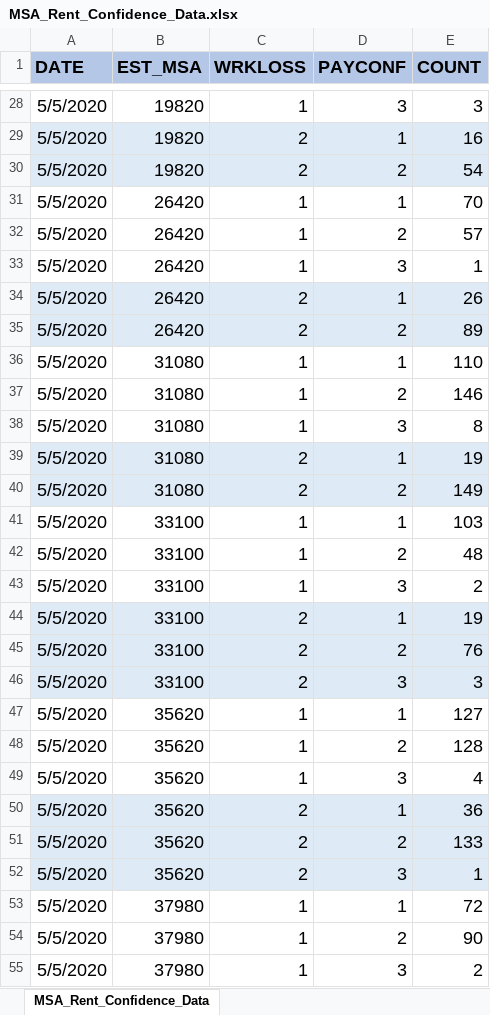
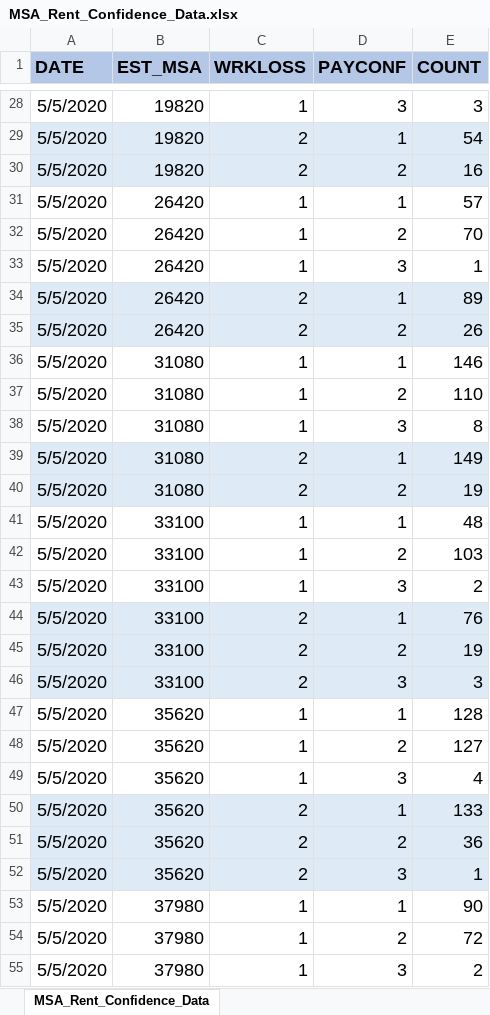
Before and after one commit to compunuke/COVID-19, an Excel workbook: docs/Pulse/MSA_Rent_Confidence_Data.xlsx, sheet MSA_Rent_Confidence_Data, drawn as a sheet; only a part is shown, gaps mark what is left out; values as stored, in another font and other column widths than the file's, no borders; charts and pictures not drawn; the diff covers the shown part only; the diff names each change by its address in the sheet, - before the commit and + after, or states it on an @@ line.

Commit message:
Update MSA_Rent_Confidence_Data.xlsx
Excel worksheet supporting the graphs updated to reverse the confidence scale for High/Moderage and Slight/No [reverse 1 and 2] so that higher confidence comes first.

```diff
--- a/docs/Pulse/MSA_Rent_Confidence_Data.xlsx (sheet MSA_Rent_Confidence_Data)
+++ b/docs/Pulse/MSA_Rent_Confidence_Data.xlsx (sheet MSA_Rent_Confidence_Data)
-E29 (COUNT): 16
+E29 (COUNT): 54
-E30 (COUNT): 54
+E30 (COUNT): 16
-E31 (COUNT): 70
+E31 (COUNT): 57
-E32 (COUNT): 57
+E32 (COUNT): 70
-E34 (COUNT): 26
+E34 (COUNT): 89
-E35 (COUNT): 89
+E35 (COUNT): 26
-E36 (COUNT): 110
+E36 (COUNT): 146
-E37 (COUNT): 146
+E37 (COUNT): 110
-E39 (COUNT): 19
+E39 (COUNT): 149
-E40 (COUNT): 149
+E40 (COUNT): 19
-E41 (COUNT): 103
+E41 (COUNT): 48
-E42 (COUNT): 48
+E42 (COUNT): 103
-E44 (COUNT): 19
+E44 (COUNT): 76
-E45 (COUNT): 76
+E45 (COUNT): 19
-E47 (COUNT): 127
+E47 (COUNT): 128
-E48 (COUNT): 128
+E48 (COUNT): 127
-E50 (COUNT): 36
+E50 (COUNT): 133
-E51 (COUNT): 133
+E51 (COUNT): 36
-E53 (COUNT): 72
+E53 (COUNT): 90
-E54 (COUNT): 90
+E54 (COUNT): 72
```
Also changed, not shown: 700 edited cells elsewhere in this sheet.
